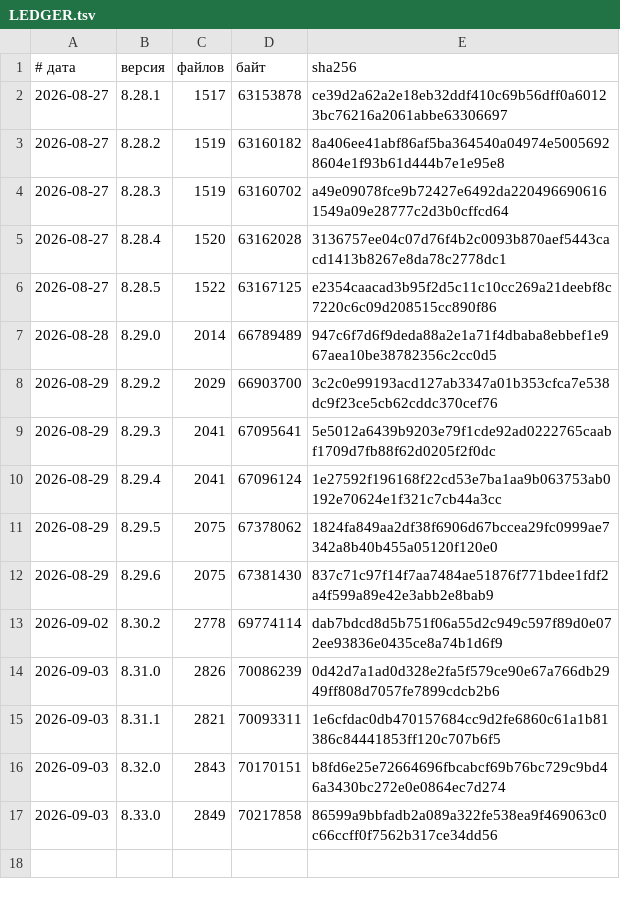
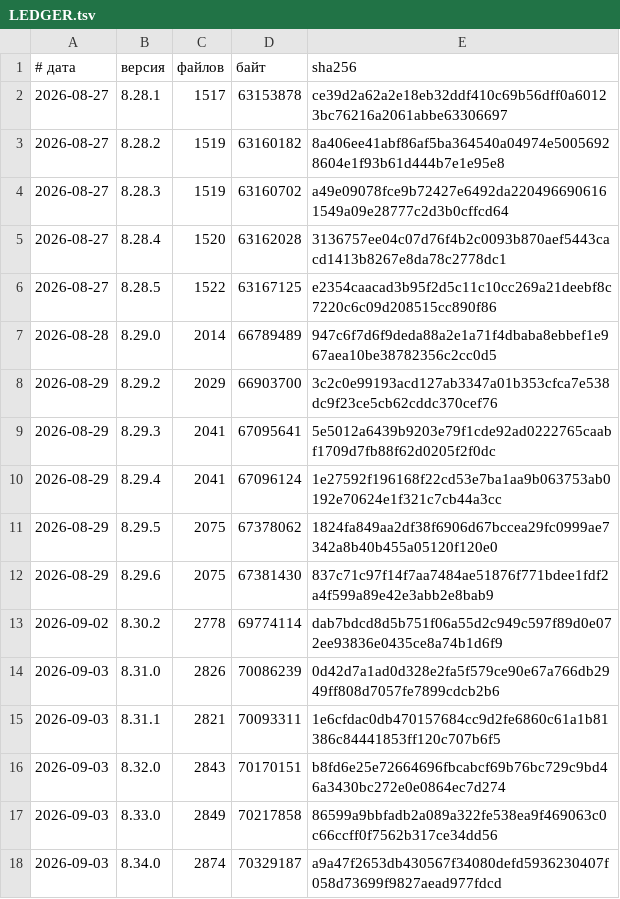
Before and after one commit to vevdokimovm/personal-finance-dss, a TSV file: reports/releases/LEDGER.tsv, drawn as a sheet; the diff names each change by its address in the sheet, - before the commit and + after, or states it on an @@ line.

```diff
--- a/reports/releases/LEDGER.tsv
+++ b/reports/releases/LEDGER.tsv
+row 18: 2026-09-03 | 8.34.0 | 2874 | 70329187 | a9a47f2653db430567f34080defd5936230407f058d73699f9827aead977fdcd
```
Also changed, not shown: tools/timing_lab/timings.csv, 20 other files.
